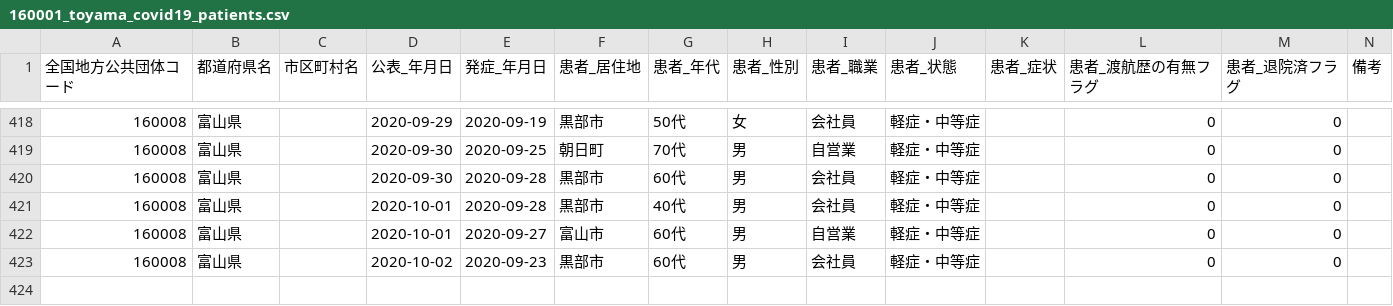
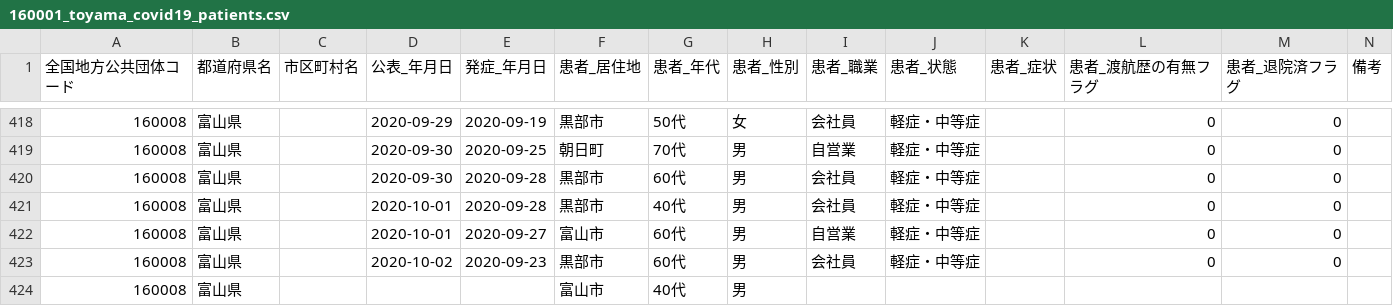
Before and after one commit to imabari/toyama-covid19, a CSV file: 160001_toyama_covid19_patients.csv, drawn as a sheet; only a part is shown, gaps mark what is left out; the diff names each change by its address in the sheet, - before the commit and + after, or states it on an @@ line.

```diff
--- a/160001_toyama_covid19_patients.csv
+++ b/160001_toyama_covid19_patients.csv
+row 424: 160008 | 富山県 |  |  |  | 富山市 | 40代 | 男
```
Also changed, not shown: 160001_toyama_covid19_antigen_test_people.csv, 160001_toyama_covid19_confirm_patients.csv, 8 other files.
